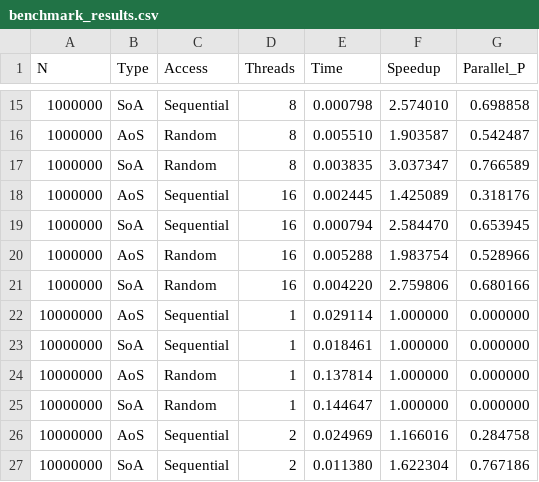
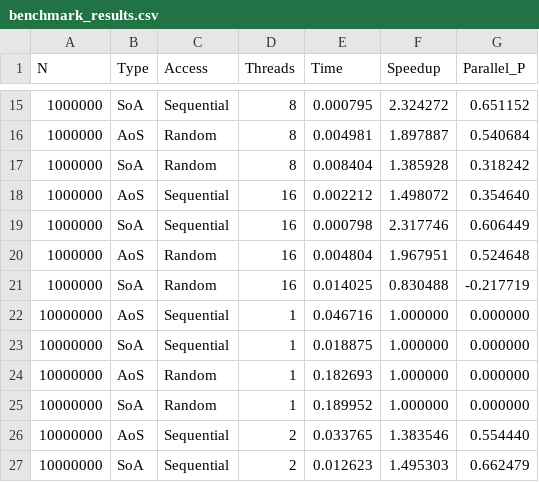
Before and after one commit to Gantumur0614/HPC-, a CSV file: lab01/benchmark_results.csv, drawn as a sheet; only a part is shown, gaps mark what is left out; the diff covers the shown part only.

```diff
--- a/lab01/benchmark_results.csv
+++ b/lab01/benchmark_results.csv
@@ -15,13 +15,13 @@ N,Type,Access,Threads,Time,Speedup,Parallel_P
-1000000,SoA,Sequential,8,0.000798,2.574010,0.698858
-1000000,AoS,Random,8,0.005510,1.903587,0.542487
-1000000,SoA,Random,8,0.003835,3.037347,0.766589
-1000000,AoS,Sequential,16,0.002445,1.425089,0.318176
-1000000,SoA,Sequential,16,0.000794,2.584470,0.653945
-1000000,AoS,Random,16,0.005288,1.983754,0.528966
-1000000,SoA,Random,16,0.004220,2.759806,0.680166
-10000000,AoS,Sequential,1,0.029114,1.000000,0.000000
-10000000,SoA,Sequential,1,0.018461,1.000000,0.000000
-10000000,AoS,Random,1,0.137814,1.000000,0.000000
-10000000,SoA,Random,1,0.144647,1.000000,0.000000
-10000000,AoS,Sequential,2,0.024969,1.166016,0.284758
-10000000,SoA,Sequential,2,0.011380,1.622304,0.767186
+1000000,SoA,Sequential,8,0.000795,2.324272,0.651152
+1000000,AoS,Random,8,0.004981,1.897887,0.540684
+1000000,SoA,Random,8,0.008404,1.385928,0.318242
+1000000,AoS,Sequential,16,0.002212,1.498072,0.354640
+1000000,SoA,Sequential,16,0.000798,2.317746,0.606449
+1000000,AoS,Random,16,0.004804,1.967951,0.524648
+1000000,SoA,Random,16,0.014025,0.830488,-0.217719
+10000000,AoS,Sequential,1,0.046716,1.000000,0.000000
+10000000,SoA,Sequential,1,0.018875,1.000000,0.000000
+10000000,AoS,Random,1,0.182693,1.000000,0.000000
+10000000,SoA,Random,1,0.189952,1.000000,0.000000
+10000000,AoS,Sequential,2,0.033765,1.383546,0.554440
+10000000,SoA,Sequential,2,0.012623,1.495303,0.662479
```
Also changed, not shown: 125 edited cells elsewhere in this file, 4 other files.
